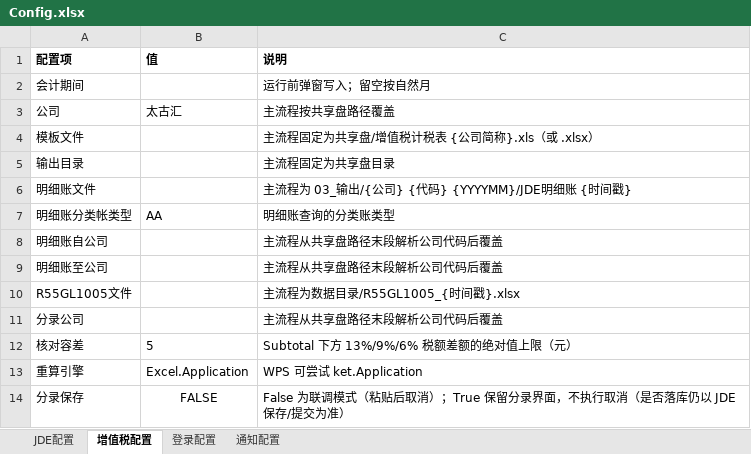
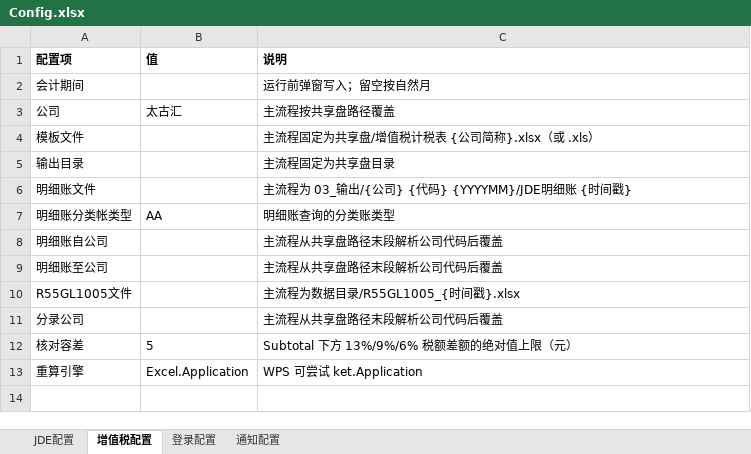
Before and after one commit to keyi112333/taiguhui-value-added-tax, an Excel workbook: data/Config.xlsx, sheet 增值税配置, drawn as a sheet; values as stored, in another font and other column widths than the file's, no borders; the diff names each change by its address in the sheet, - before the commit and + after, or states it on an @@ line.

Commit message:
config更新

```diff
--- a/data/Config.xlsx (sheet 增值税配置)
+++ b/data/Config.xlsx (sheet 增值税配置)
-C4 (说明): 主流程固定为共享盘/增值税计税表 {公司简称}.xls（或 .xlsx）
+C4 (说明): 主流程固定为共享盘/增值税计税表 {公司简称}.xlsx（或 .xls）
-row 14: 分录保存 | FALSE | False 为联调模式（粘贴后取消）；True 保留分录界面，不执行取消（是否落库仍以 JDE 保存/提交为准）
```
